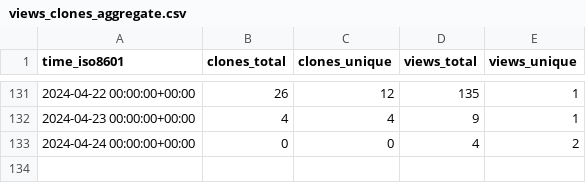
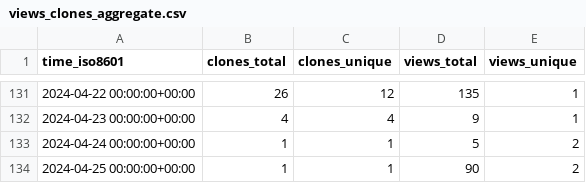
Before and after one commit to OSU-Nowlab/MCR-DL, a CSV file: OSU-Nowlab/MCR-DL/ghrs-data/views_clones_aggregate.csv, drawn as a sheet; only a part is shown, gaps mark what is left out.

```diff
--- a/OSU-Nowlab/MCR-DL/ghrs-data/views_clones_aggregate.csv
+++ b/OSU-Nowlab/MCR-DL/ghrs-data/views_clones_aggregate.csv
@@ -132,2 +132,3 @@ time_iso8601,clones_total,clones_unique,views_total,views_unique
 2024-04-23 00:00:00+00:00,4,4,9,1
-2024-04-24 00:00:00+00:00,0,0,4,2
+2024-04-24 00:00:00+00:00,1,1,5,2
+2024-04-25 00:00:00+00:00,1,1,90,2
```
Also changed, not shown: 1 other file.
